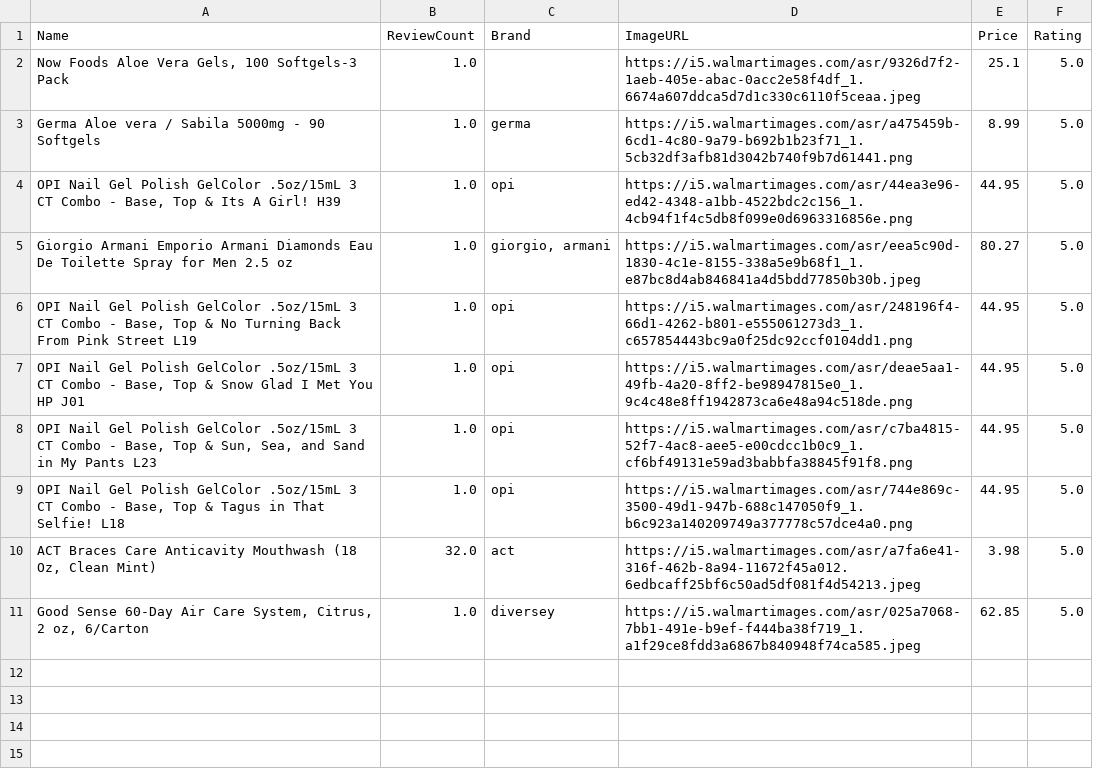
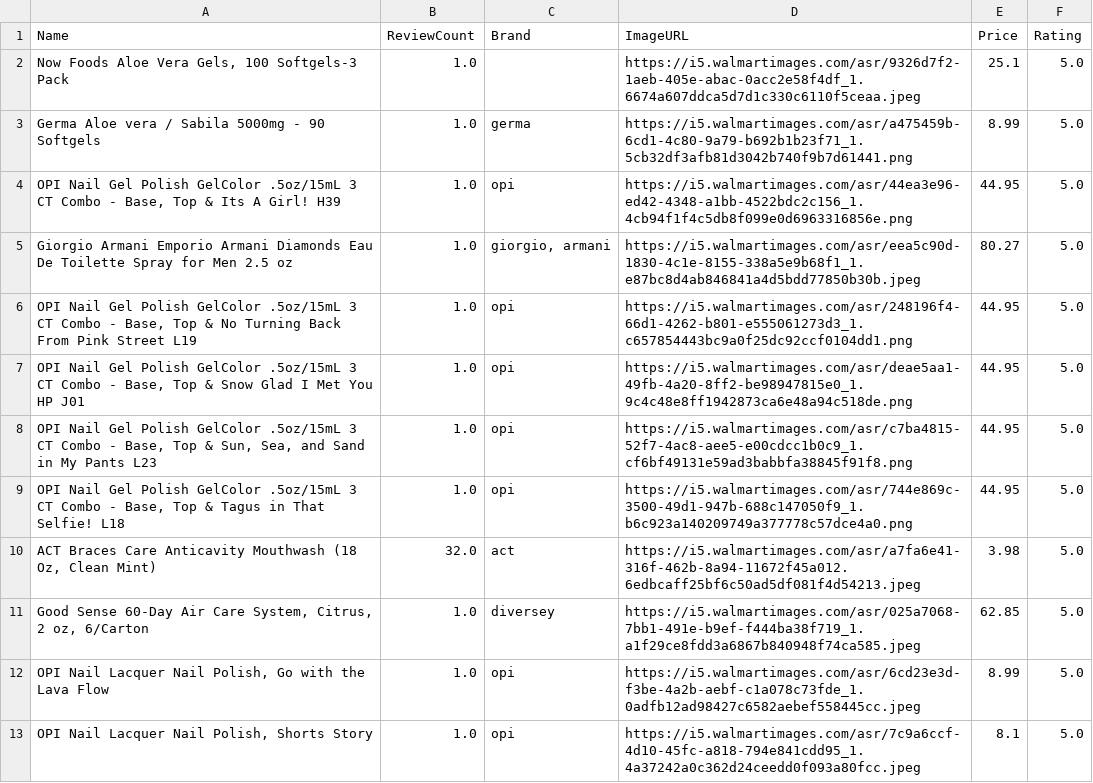
Before and after one commit to Duvini/E-Commerce-Reccomendation-System, a CSV file: models/trending_products.csv, drawn as a sheet; the diff names each change by its address in the sheet, - before the commit and + after, or states it on an @@ line.

```diff
--- a/models/trending_products.csv
+++ b/models/trending_products.csv
+row 12: OPI Nail Lacquer Nail Polish, Go with the Lava Flow | 1.0 | opi | https://i5.walmartimages.com/asr/6cd23e3d-f3be-4a2b-aebf-c1a078c73fde_1.0adfb12ad98427c6582aebef558445cc.jpeg | 8.99 | 5.0
+row 13: OPI Nail Lacquer Nail Polish, Shorts Story | 1.0 | opi | https://i5.walmartimages.com/asr/7c9a6ccf-4d10-45fc-a818-794e841cdd95_1.4a37242a0c362d24ceedd0f093a80fcc.jpeg | 8.1 | 5.0
```
Also changed, not shown: 1 other file.
